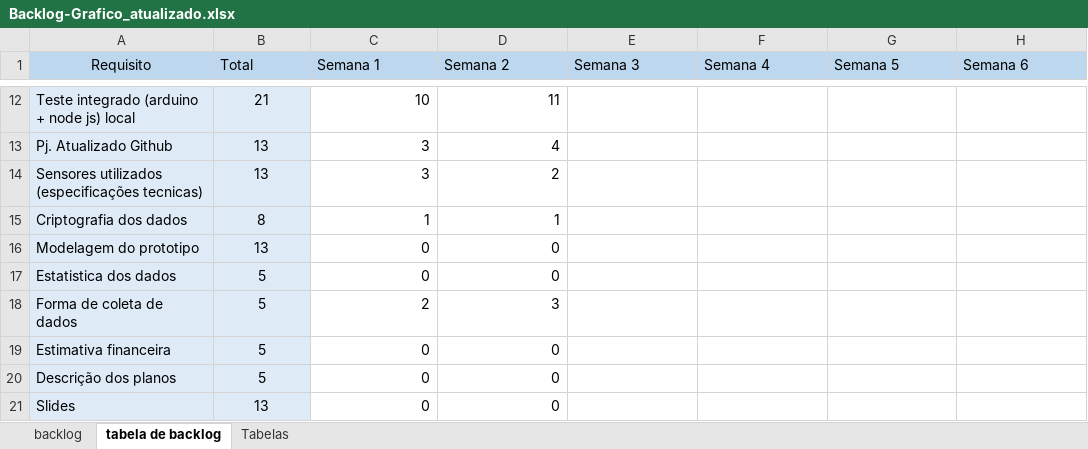
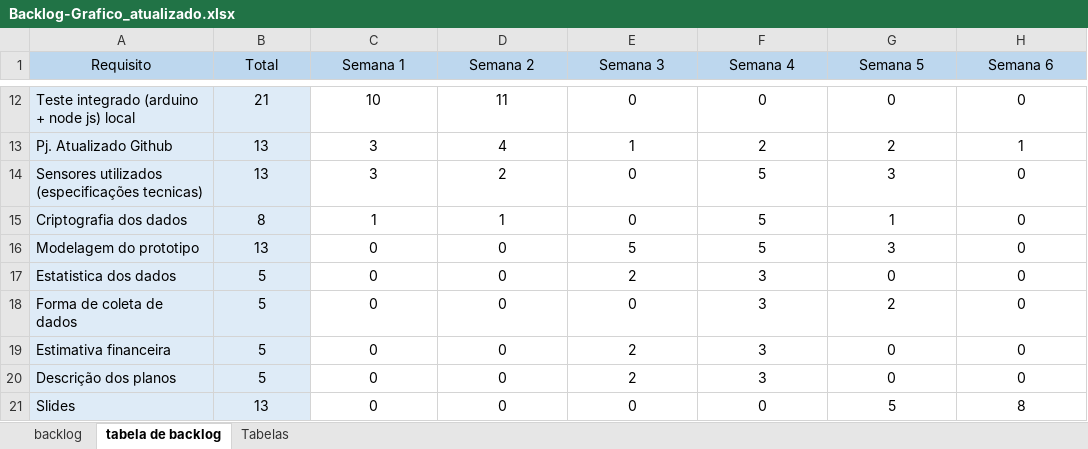
Before and after one commit to BandTec/coral-life, an Excel workbook: Entregaveis-2°Sprint/Backlog-GraficoBurndown/Backlog-Grafico_atualizado.xlsx, sheet tabela de backlog, drawn as a sheet; only a part is shown, gaps mark what is left out; values as stored, in another font and other column widths than the file's, no borders; the diff covers the shown part only; the diff names each change by its address in the sheet, - before the commit and + after, or states it on an @@ line.

```diff
--- a/Entregaveis-2°Sprint/Backlog-GraficoBurndown/Backlog-Grafico_atualizado.xlsx (sheet tabela de backlog)
+++ b/Entregaveis-2°Sprint/Backlog-GraficoBurndown/Backlog-Grafico_atualizado.xlsx (sheet tabela de backlog)
-B1:H1 alignment: left
+B1:H1 alignment: center
-C12:D21 alignment: right
+C12:D21 alignment: center
-E12 (Semana 3): (empty)
+E12 (Semana 3): 0
-F12 (Semana 4): (empty)
+F12 (Semana 4): 0
-G12 (Semana 5): (empty)
+G12 (Semana 5): 0
-H12 (Semana 6): (empty)
+H12 (Semana 6): 0
-E13 (Semana 3): (empty)
+E13 (Semana 3): 1
-F13 (Semana 4): (empty)
+F13 (Semana 4): 2
-G13 (Semana 5): (empty)
+G13 (Semana 5): 2
-H13 (Semana 6): (empty)
+H13 (Semana 6): 1
-E14:E15 (Semana 3): (empty)
+E14:E15 (Semana 3): 0
-F14:F16 (Semana 4): (empty)
+F14:F16 (Semana 4): 5
-G14 (Semana 5): (empty)
+G14 (Semana 5): 3
-H14:H20 (Semana 6): (empty)
+H14:H20 (Semana 6): 0
-G15 (Semana 5): (empty)
+G15 (Semana 5): 1
-E16 (Semana 3): (empty)
+E16 (Semana 3): 5
-G16 (Semana 5): (empty)
+G16 (Semana 5): 3
-E17 (Semana 3): (empty)
+E17 (Semana 3): 2
-F17:F20 (Semana 4): (empty)
+F17:F20 (Semana 4): 3
-G17 (Semana 5): (empty)
+G17 (Semana 5): 0
-C18 (Semana 1): 2
+C18 (Semana 1): 0
-D18 (Semana 2): 3
+D18 (Semana 2): 0
-E18 (Semana 3): (empty)
+E18 (Semana 3): 0
-G18 (Semana 5): (empty)
+G18 (Semana 5): 2
-E19:E20 (Semana 3): (empty)
+E19:E20 (Semana 3): 2
-G19:G20 (Semana 5): (empty)
+G19:G20 (Semana 5): 0
-E21 (Semana 3): (empty)
+E21 (Semana 3): 0
-F21 (Semana 4): (empty)
+F21 (Semana 4): 0
-G21 (Semana 5): (empty)
+G21 (Semana 5): 5
-H21 (Semana 6): (empty)
+H21 (Semana 6): 8
```
Also changed, not shown: 48 edited cells and cell formats elsewhere in this sheet, sheet backlog, charts or pictures, 8 other files.
